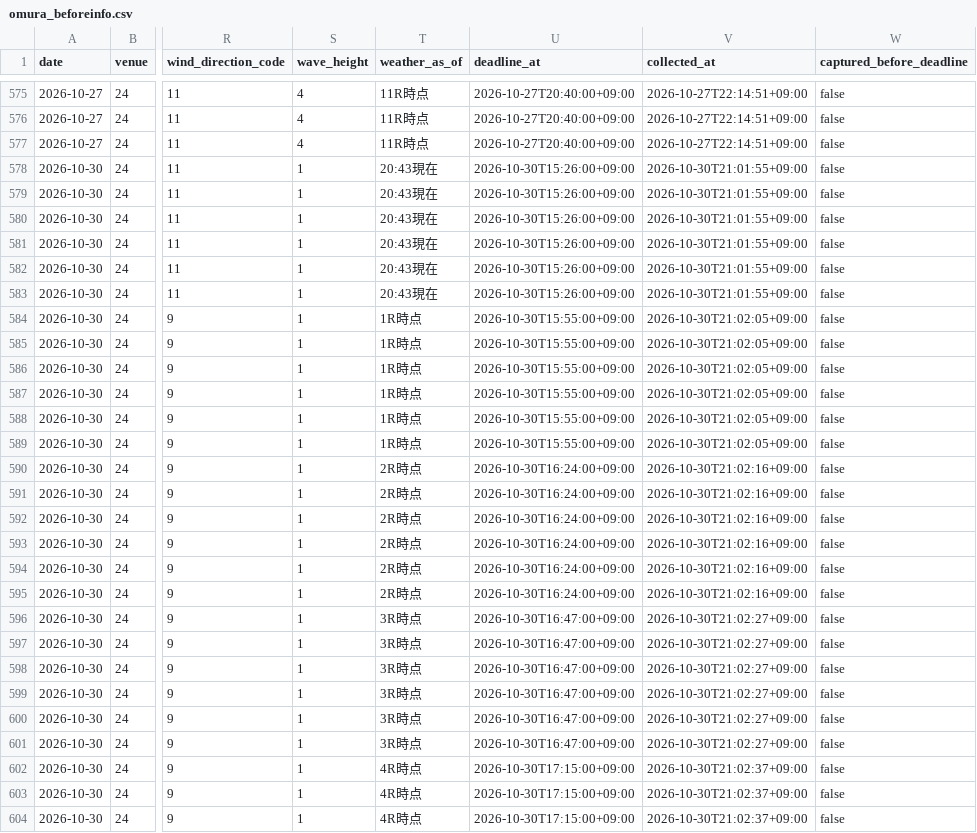
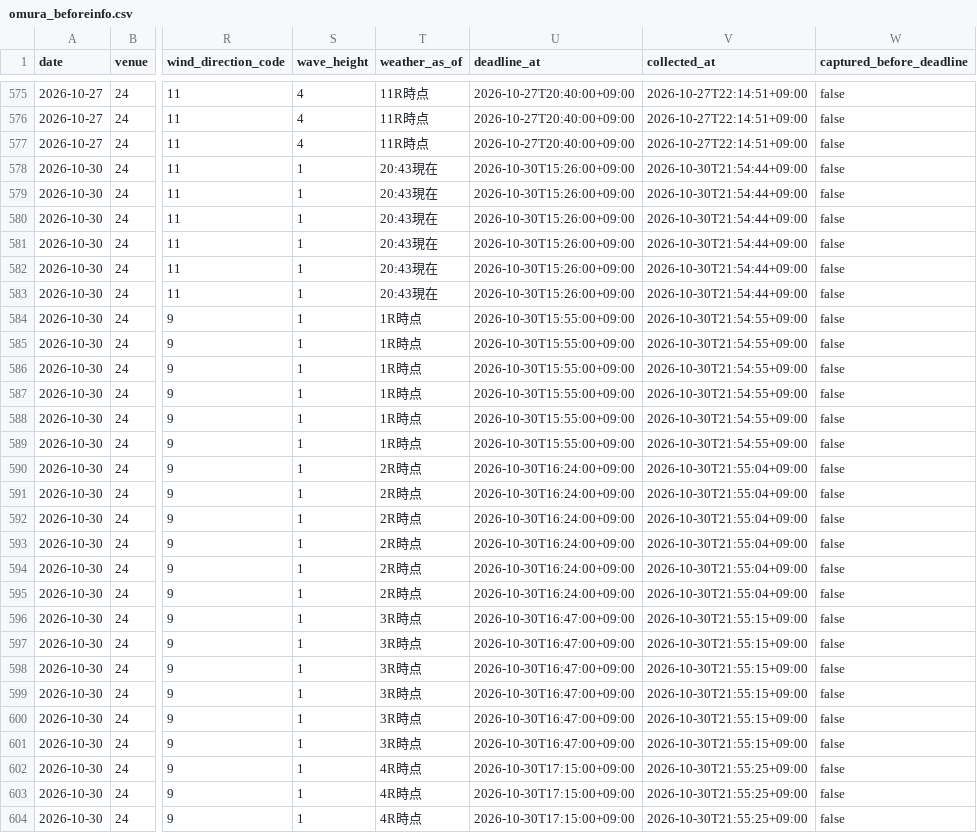
Before and after one commit to kasiwazakilove292-gif/boat-ai-app, a CSV file: data/omura_beforeinfo.csv, drawn as a sheet; only a part is shown, gaps mark what is left out; the diff covers the shown part only; the diff names each change by its address in the sheet, - before the commit and + after, or states it on an @@ line.

```diff
--- a/data/omura_beforeinfo.csv
+++ b/data/omura_beforeinfo.csv
-V578:V583 (collected_at): 2026-10-30T21:01:55+09:00
+V578:V583 (collected_at): 2026-10-30T21:54:44+09:00
-V584:V589 (collected_at): 2026-10-30T21:02:05+09:00
+V584:V589 (collected_at): 2026-10-30T21:54:55+09:00
-V590:V595 (collected_at): 2026-10-30T21:02:16+09:00
+V590:V595 (collected_at): 2026-10-30T21:55:04+09:00
-V596:V601 (collected_at): 2026-10-30T21:02:27+09:00
+V596:V601 (collected_at): 2026-10-30T21:55:15+09:00
-V602:V604 (collected_at): 2026-10-30T21:02:37+09:00
+V602:V604 (collected_at): 2026-10-30T21:55:25+09:00
```
Also changed, not shown: 45 edited cells elsewhere in this file, 1 other file.
